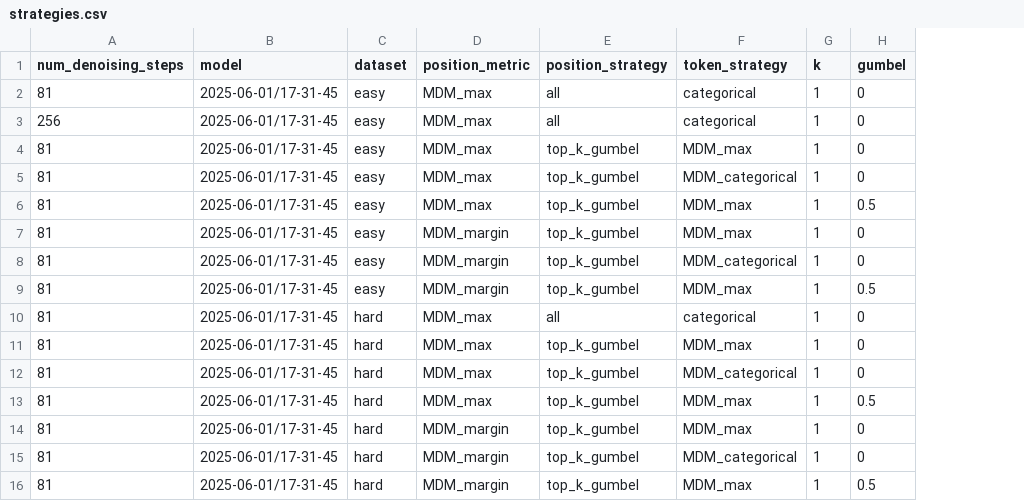
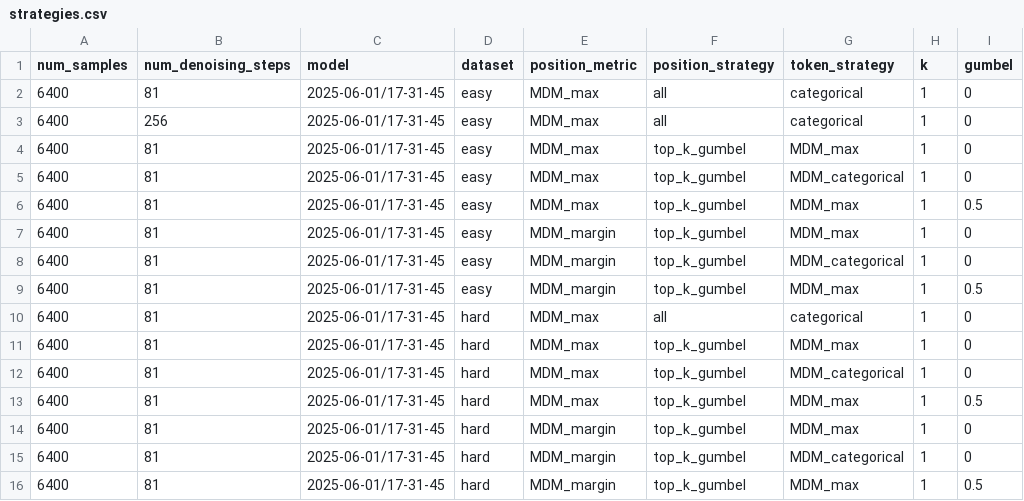
Before and after one commit to Paescal/gidd, a CSV file: gidd/configs/sampling/strategies.csv, drawn as a sheet; the diff names each change by its address in the sheet, - before the commit and + after, or states it on an @@ line.

```diff
--- a/gidd/configs/sampling/strategies.csv
+++ b/gidd/configs/sampling/strategies.csv
+column A (num_samples), rows 2-16: all 6400
```
Also changed, not shown: 7 other files.
